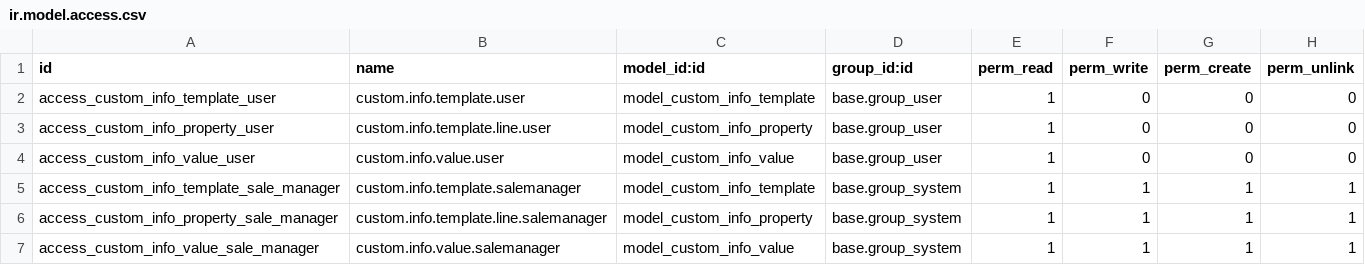
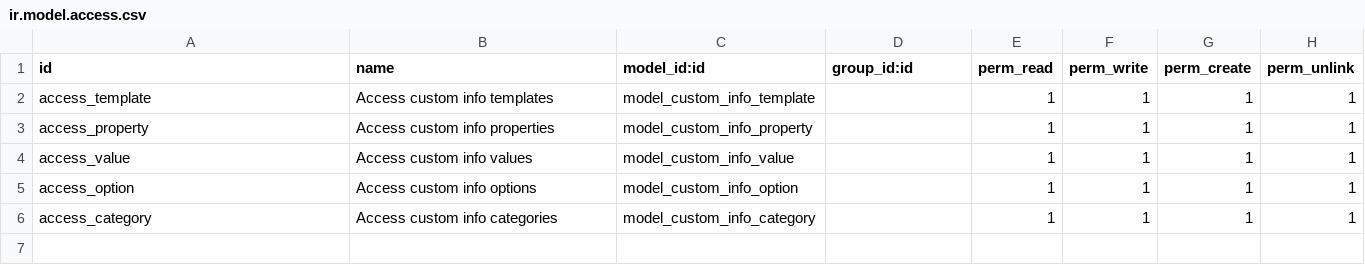
Before and after one commit to open-synergy/opnsynid-server-tools, a CSV file: base_custom_info/security/ir.model.access.csv, drawn as a sheet; removed rows and columns are numbered as before the commit, all else as after; the diff names each change by its address in the sheet, - before the commit and + after, or states it on an @@ line.

Commit message:
base_custom_info: New types and access rules system.
* Now you can define properties types, and access rules are inherited from the model/record
  linked to the custom info record.
* Simplified version of computed value.
* Implement for res.partner.
* Add tests and fix bugs discovered in the meantime.
* Allow to disable partner custom info tab, and custom info menu.
* All of it can be set within general settings.
* Now, by default, this module does not display custom info for partners unless in demo mode.
  Better fit for a base module.
* You can disable the top menu entry too if it disturbs you, or enable it for everybody.
* Give a special form when editing in partner custom info tab.
* Sortable properties.
* Sort values at onchange time.
* Improve performance in onchange.
* Split in several model files.

```diff
--- a/base_custom_info/security/ir.model.access.csv
+++ b/base_custom_info/security/ir.model.access.csv
-row 2: access_custom_info_template_user | custom.info.template.user | model_custom_info_template | base.group_user | 1 | 0 | 0 | 0
-row 3: access_custom_info_property_user | custom.info.template.line.user | model_custom_info_property | base.group_user | 1 | 0 | 0 | 0
-row 4: access_custom_info_value_user | custom.info.value.user | model_custom_info_value | base.group_user | 1 | 0 | 0 | 0
-A2 (id): access_custom_info_template_sale_manager
+A2 (id): access_template
-B2 (name): custom.info.template.salemanager
+B2 (name): Access custom info templates
-D2:D4 (group_id:id): base.group_system
+D2:D4 (group_id:id): (empty)
-A3 (id): access_custom_info_property_sale_manager
+A3 (id): access_property
-B3 (name): custom.info.template.line.salemanager
+B3 (name): Access custom info properties
-A4 (id): access_custom_info_value_sale_manager
+A4 (id): access_value
-B4 (name): custom.info.value.salemanager
+B4 (name): Access custom info values
+row 5: access_option | Access custom info options | model_custom_info_option |  | 1 | 1 | 1 | 1
+row 6: access_category | Access custom info categories | model_custom_info_category |  | 1 | 1 | 1 | 1
```
Also changed, not shown: 30 other files.
